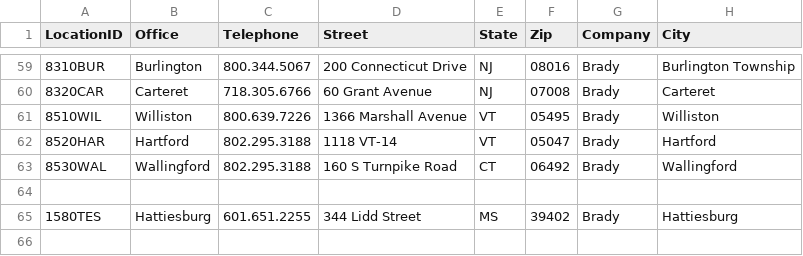
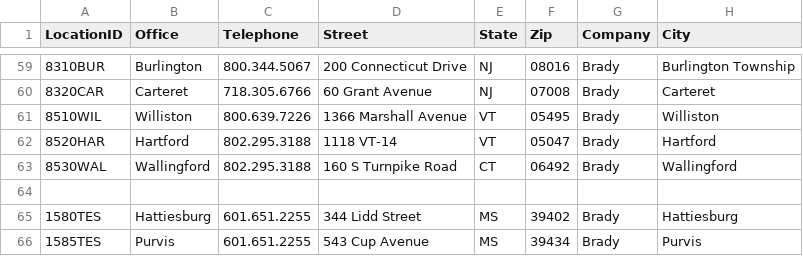
Before and after one commit to Judd-Henderson/BradyTest, a CSV file: LocationInfo.csv, drawn as a sheet; only a part is shown, gaps mark what is left out.

Commit message:
Add new location info

```diff
--- a/LocationInfo.csv
+++ b/LocationInfo.csv
@@ -65 +65,2 @@ LocationID,Office,Telephone,Street,State,Zip,Company,City
 1580TES,Hattiesburg,601.651.2255,344 Lidd Street,MS,39402,Brady,Hattiesburg
+1585TES,Purvis,601.651.2255,543 Cup Avenue,MS,39434,Brady,Purvis
```
